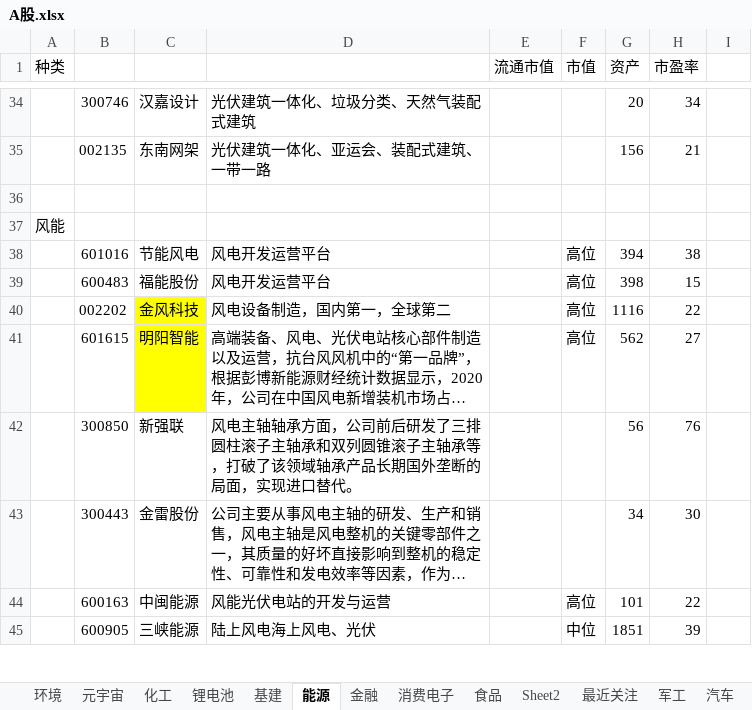
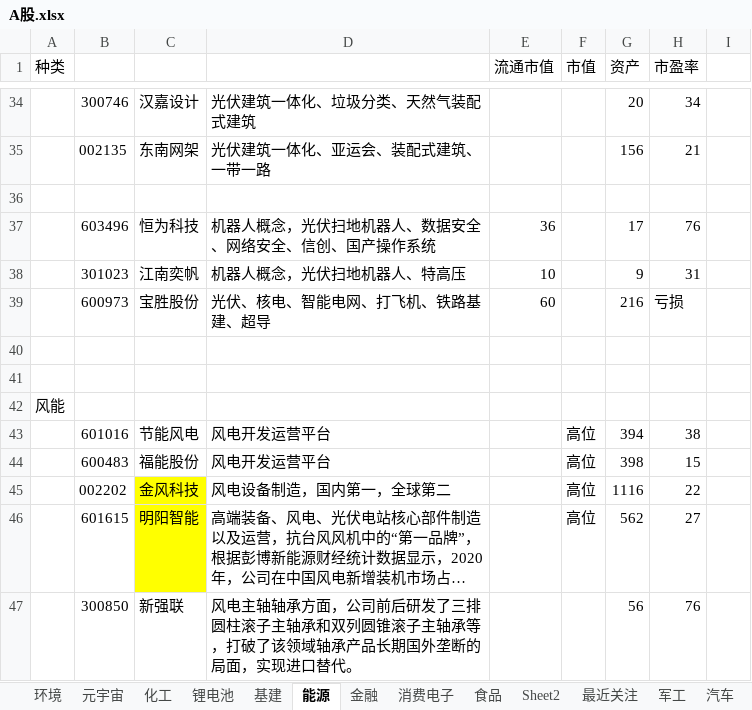
Before and after one commit to 1934312258/document, an Excel workbook: A股.xlsx, sheet 能源, drawn as a sheet; only a part is shown, gaps mark what is left out; the shorter side is filled out with more unchanged rows; long unchanged cells end in …; values as stored, in another font and other column widths than the file's, no borders; charts and pictures not drawn; the diff names each change by its address in the sheet, - before the commit and + after, or states it on an @@ line.

```diff
--- a/A股.xlsx (sheet 能源)
+++ b/A股.xlsx (sheet 能源)
+row 37:  | 603496 | 恒为科技 | 机器人概念，光伏扫地机器人、数据安全、网络安全、信创、国产操作系统 | 36 |  | 17 | 76
+row 38:  | 301023 | 江南奕帆 | 机器人概念，光伏扫地机器人、特高压 | 10 |  | 9 | 31
+row 39:  | 600973 | 宝胜股份 | 光伏、核电、智能电网、打飞机、铁路基建、超导 | 60 |  | 216 | 亏损
+row 40: (empty)
+row 41: (empty)
```
Also changed, not shown: charts or pictures, 5 other files.
